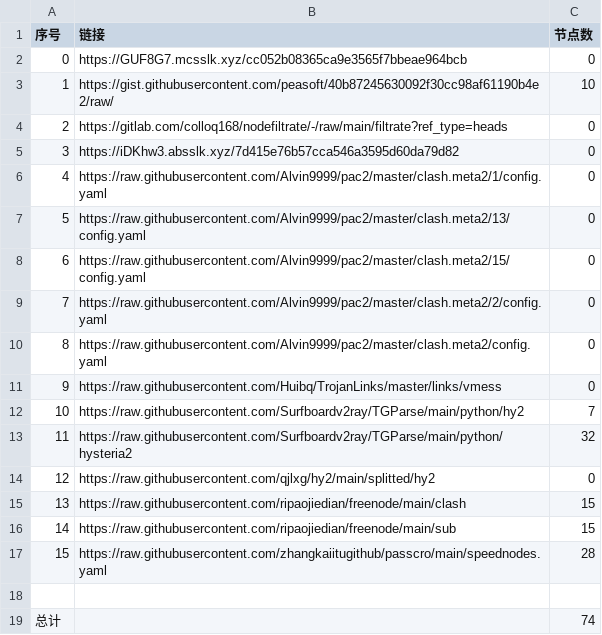
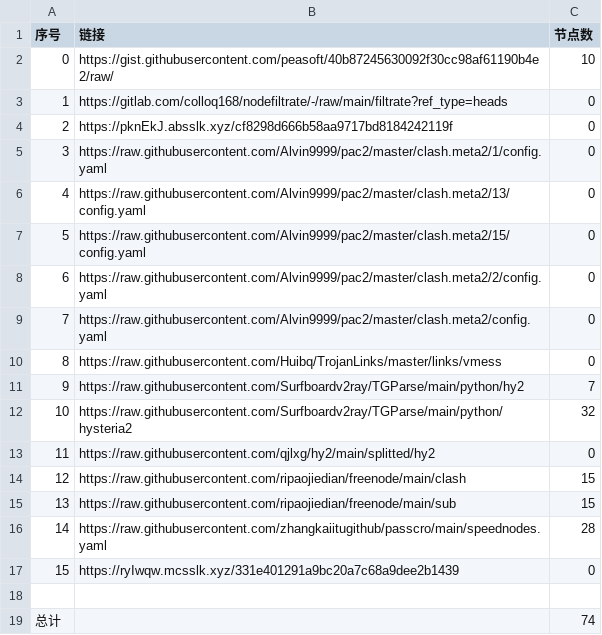
Before and after one commit to suanxidanian/NoMoreWalls, a CSV file: list_result.csv, drawn as a sheet; removed rows and columns are numbered as before the commit, all else as after; the diff names each change by its address in the sheet, - before the commit and + after, or states it on an @@ line.

```diff
--- a/list_result.csv
+++ b/list_result.csv
-row 2: 0 | https://GUF8G7.mcsslk.xyz/cc052b08365ca9e3565f7bbeae964bcb | 0
@@ column A (序号) renumbered between rows 2 and 16 @@
-B4 (链接): https://iDKhw3.absslk.xyz/7d415e76b57cca546a3595d60da79d82
+B4 (链接): https://pknEkJ.absslk.xyz/cf8298d666b58aa9717bd8184242119f
+row 17: 15 | https://ryIwqw.mcsslk.xyz/331e401291a9bc20a7c68a9dee2b1439 | 0
```
Also changed, not shown: 3 other files.
